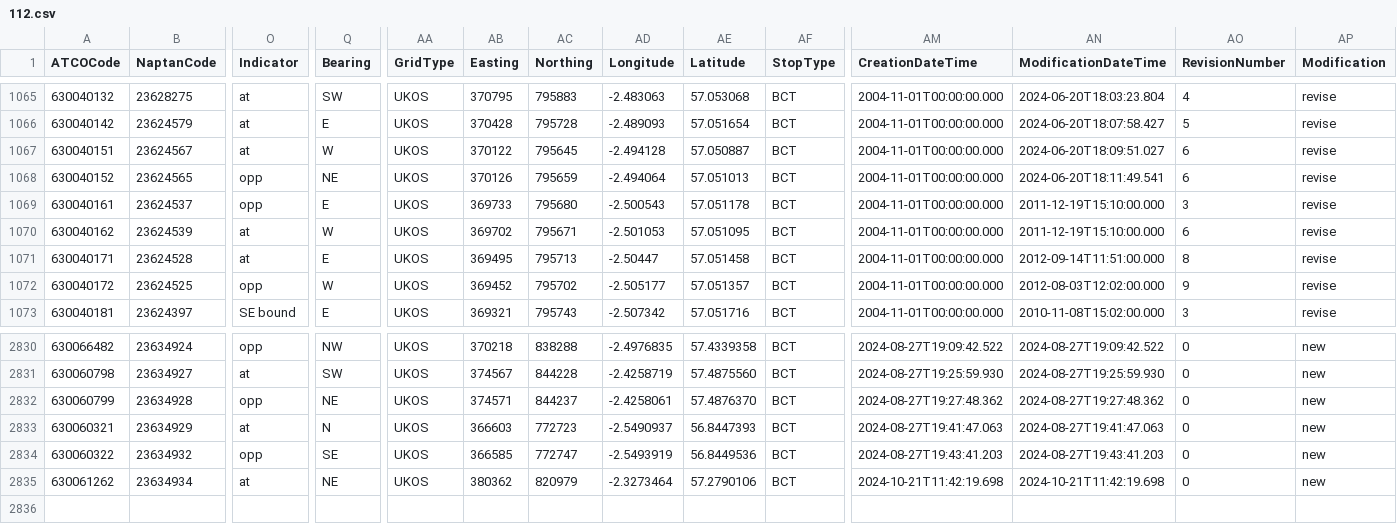
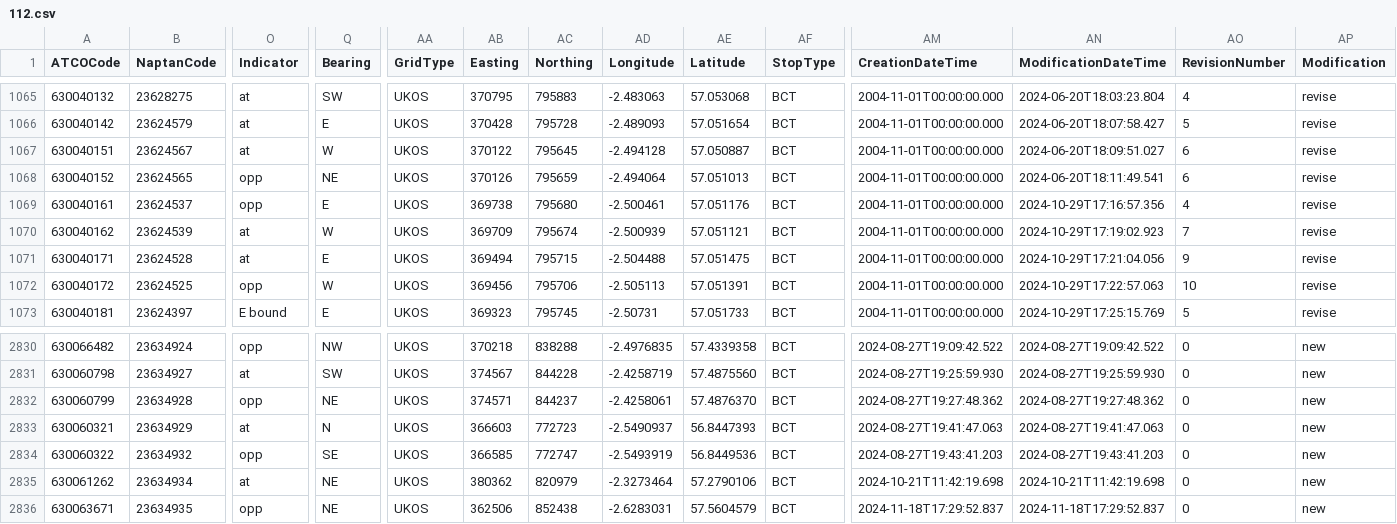
Before and after one commit to bustimes/scrapings, a CSV file: naptan/112.csv, drawn as a sheet; only a part is shown, gaps mark what is left out; rows hold the shown columns only; the diff covers the shown part only; the diff names each change by its address in the sheet, - before the commit and + after, or states it on an @@ line.

```diff
--- a/naptan/112.csv
+++ b/naptan/112.csv
-AB1069 (Easting): 369733
+AB1069 (Easting): 369738
-AD1069 (Longitude): -2.500543
+AD1069 (Longitude): -2.500461
-AE1069 (Latitude): 57.051178
+AE1069 (Latitude): 57.051176
-AN1069 (ModificationDateTime): 2011-12-19T15:10:00.000
+AN1069 (ModificationDateTime): 2024-10-29T17:16:57.356
-AO1069 (RevisionNumber): 3
+AO1069 (RevisionNumber): 4
-AB1070 (Easting): 369702
+AB1070 (Easting): 369709
-AC1070 (Northing): 795671
+AC1070 (Northing): 795674
-AD1070 (Longitude): -2.501053
+AD1070 (Longitude): -2.500939
-AE1070 (Latitude): 57.051095
+AE1070 (Latitude): 57.051121
-AN1070 (ModificationDateTime): 2011-12-19T15:10:00.000
+AN1070 (ModificationDateTime): 2024-10-29T17:19:02.923
-AO1070 (RevisionNumber): 6
+AO1070 (RevisionNumber): 7
-AB1071 (Easting): 369495
+AB1071 (Easting): 369494
-AC1071 (Northing): 795713
+AC1071 (Northing): 795715
-AD1071 (Longitude): -2.50447
+AD1071 (Longitude): -2.504488
-AE1071 (Latitude): 57.051458
+AE1071 (Latitude): 57.051475
-AN1071 (ModificationDateTime): 2012-09-14T11:51:00.000
+AN1071 (ModificationDateTime): 2024-10-29T17:21:04.056
-AO1071 (RevisionNumber): 8
+AO1071 (RevisionNumber): 9
-AB1072 (Easting): 369452
+AB1072 (Easting): 369456
-AC1072 (Northing): 795702
+AC1072 (Northing): 795706
-AD1072 (Longitude): -2.505177
+AD1072 (Longitude): -2.505113
-AE1072 (Latitude): 57.051357
+AE1072 (Latitude): 57.051391
-AN1072 (ModificationDateTime): 2012-08-03T12:02:00.000
+AN1072 (ModificationDateTime): 2024-10-29T17:22:57.063
-AO1072 (RevisionNumber): 9
+AO1072 (RevisionNumber): 10
-O1073 (Indicator): SE bound
+O1073 (Indicator): E bound
-AB1073 (Easting): 369321
+AB1073 (Easting): 369323
-AC1073 (Northing): 795743
+AC1073 (Northing): 795745
-AD1073 (Longitude): -2.507342
+AD1073 (Longitude): -2.50731
-AE1073 (Latitude): 57.051716
+AE1073 (Latitude): 57.051733
-AN1073 (ModificationDateTime): 2010-11-08T15:02:00.000
+AN1073 (ModificationDateTime): 2024-10-29T17:25:15.769
-AO1073 (RevisionNumber): 3
+AO1073 (RevisionNumber): 5
+row 2836: 630063671 | 23634935 | opp | NE | UKOS | 362506 | 852438 | -2.6283031 | 57.5604579 | BCT | 2024-11-18T17:29:52.837 | 2024-11-18T17:29:52.837 | 0 | new
```
Also changed, not shown: 85 edited cells elsewhere in this file, naptan/115.csv.
